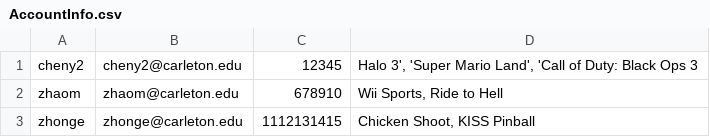
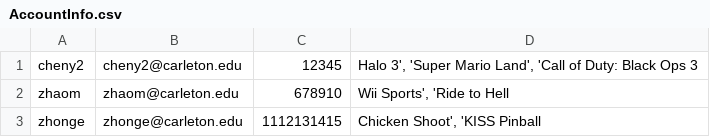
Before and after one commit to yitongc19/game-search-website, a CSV file: AccountInfo.csv, drawn as a sheet.

Commit message:
accountInfo changed

```diff
--- a/AccountInfo.csv
+++ b/AccountInfo.csv
@@ -1,3 +1,3 @@
 cheny2,cheny2@carleton.edu,12345,"Halo 3', 'Super Mario Land', 'Call of Duty: Black Ops 3"
-zhaom,zhaom@carleton.edu,678910,"Wii Sports, Ride to Hell"
-zhonge,zhonge@carleton.edu,1112131415,"Chicken Shoot, KISS Pinball"
+zhaom,zhaom@carleton.edu,678910,"Wii Sports', 'Ride to Hell"
+zhonge,zhonge@carleton.edu,1112131415,"Chicken Shoot', 'KISS Pinball"
```
